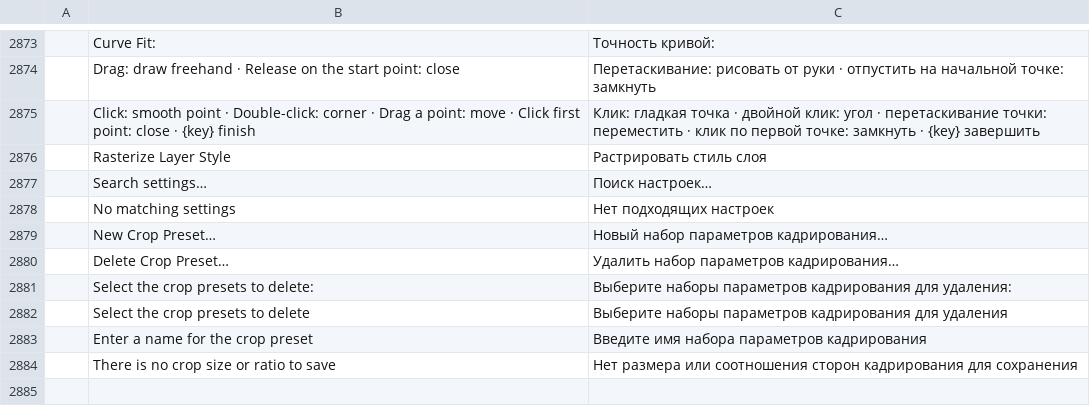
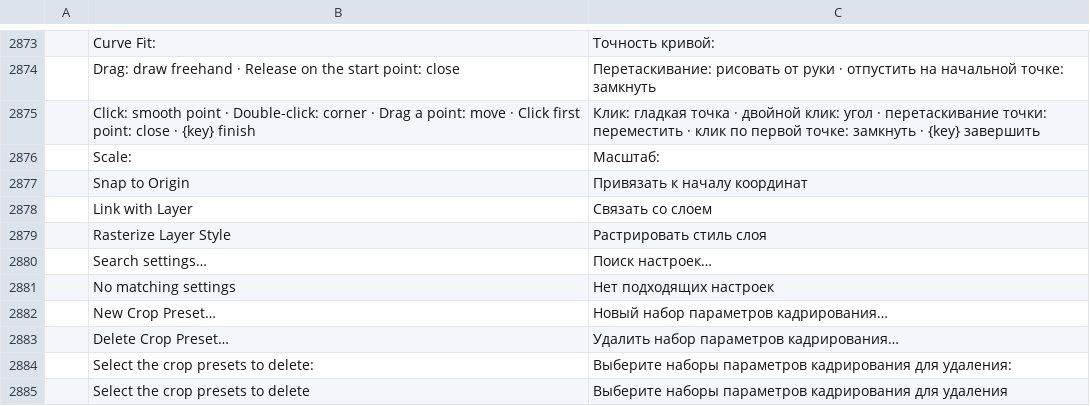
Before and after one commit to salim-studio/photosweet, a TSV file: crates/ui-egui/src/i18n/ru.tsv, drawn as a sheet; only a part is shown, gaps mark what is left out; the shorter side is filled out with more unchanged rows; the diff names each change by its address in the sheet, - before the commit and + after, or states it on an @@ line.

Commit message:
Layers: Pattern Fill dialog for new and edited pattern fill layers (#2908) (#2979)
* Layers: Pattern Fill dialog for new and edited pattern fill layers (#2908)

Layer > New Fill Layer > Pattern... created the layer with default
settings and no dialog, and double-clicking a Pattern Fill thumbnail only
opened Properties, which has no pattern controls, so a pattern fill could
not be adjusted after creation.

Both now open Photoshop's Pattern Fill dialog: the pattern swatch picker,
Snap to Origin, Angle, Scale and Link with Layer, previewed live on the
canvas from a document snapshot. OK runs one engine command, so it is one
History step; Cancel changes nothing (a new layer is not created).

- engine: new `layer.fill.pattern.set` (pattern_fill_cmds) edits a Pattern
  Fill's pattern, scale, angle, link and phase in one undo step, validating
  every param; `preview` applies it or `layer.newFillLayer.pattern` to a
  copy of the document for the dialog. `new_fill_layer`'s edit is shared
  as `insert_fill_layer` so the preview is exactly what OK commits.
- ui: pattern_fill_ui (dialog body, OK, canvas preview), routed from the
  menu item (no params) and Layer Content Options; explicit params still
  run the engine directly. Catalog entries for the new strings.

* Pattern Fill test: pick the swatch picker's Patterns button (main added a Patterns dock tab)

---------

```diff
--- a/crates/ui-egui/src/i18n/ru.tsv
+++ b/crates/ui-egui/src/i18n/ru.tsv
+row 2876:  | Scale: | Масштаб:
+row 2877:  | Snap to Origin | Привязать к началу координат
+row 2878:  | Link with Layer | Связать со слоем
```
Also changed, not shown: crates/ui-egui/src/i18n/cs.tsv, crates/ui-egui/src/i18n/de.tsv, 25 other files.
